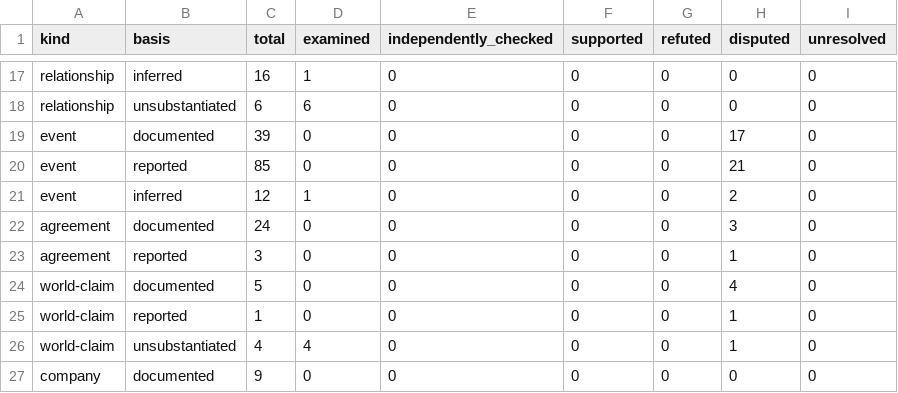
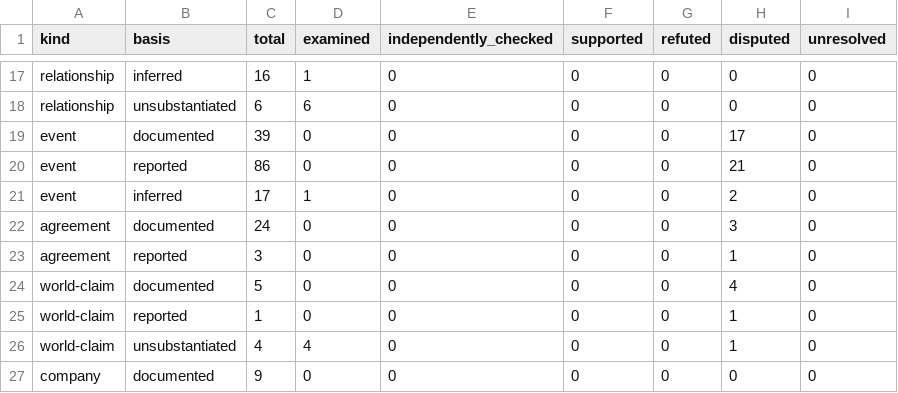
Before and after one commit to deepontology/deeptunisia, a CSV file: output/review-coverage.csv, drawn as a sheet; only a part is shown, gaps mark what is left out.

```diff
--- a/output/review-coverage.csv
+++ b/output/review-coverage.csv
@@ -19,4 +19,4 @@ relationship,unsubstantiated,6,6,0,0,0,0,0
 event,documented,39,0,0,0,0,17,0
-event,reported,85,0,0,0,0,21,0
-event,inferred,12,1,0,0,0,2,0
+event,reported,86,0,0,0,0,21,0
+event,inferred,17,1,0,0,0,2,0
 agreement,documented,24,0,0,0,0,3,0
```
Also changed, not shown: output/coverage.csv, 25 other files.
